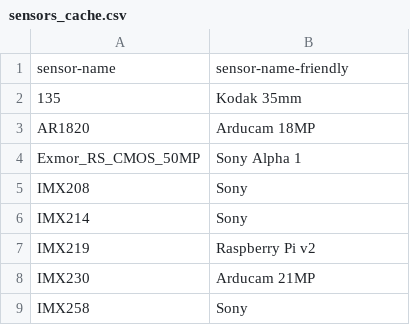
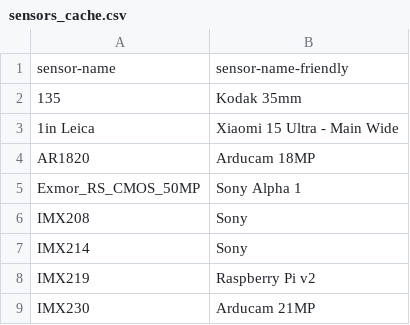
Before and after one commit to MrDoritos/Online-Camera-Intrinsics, a CSV file: sensors/sensors_cache.csv, drawn as a sheet; only a part is shown; the shorter side is filled out with more unchanged rows; the diff names each change by its address in the sheet, - before the commit and + after, or states it on an @@ line.

```diff
--- a/sensors/sensors_cache.csv
+++ b/sensors/sensors_cache.csv
+row 3: 1in Leica | Xiaomi 15 Ultra - Main Wide
```
Also changed, not shown: sensors/sensors.csv, sensors/sensors_all.csv, 4 other files.
